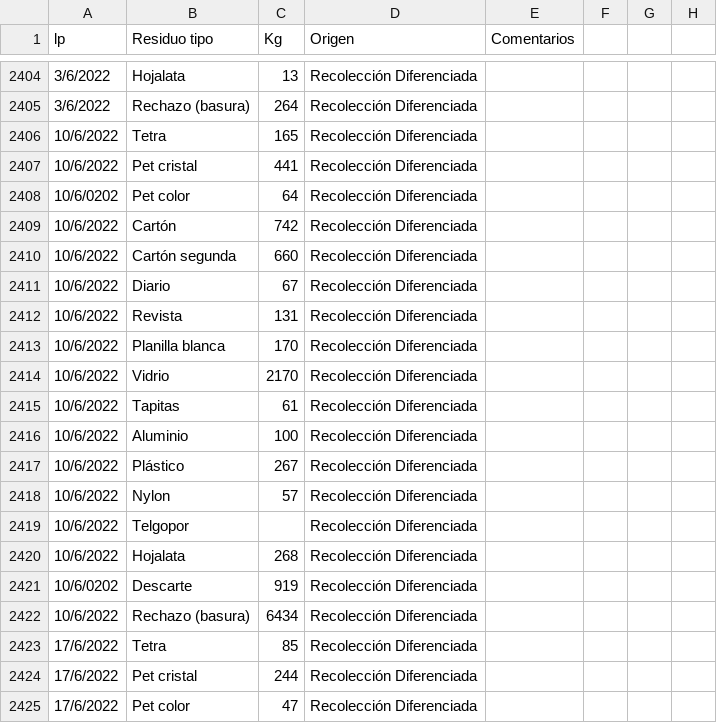
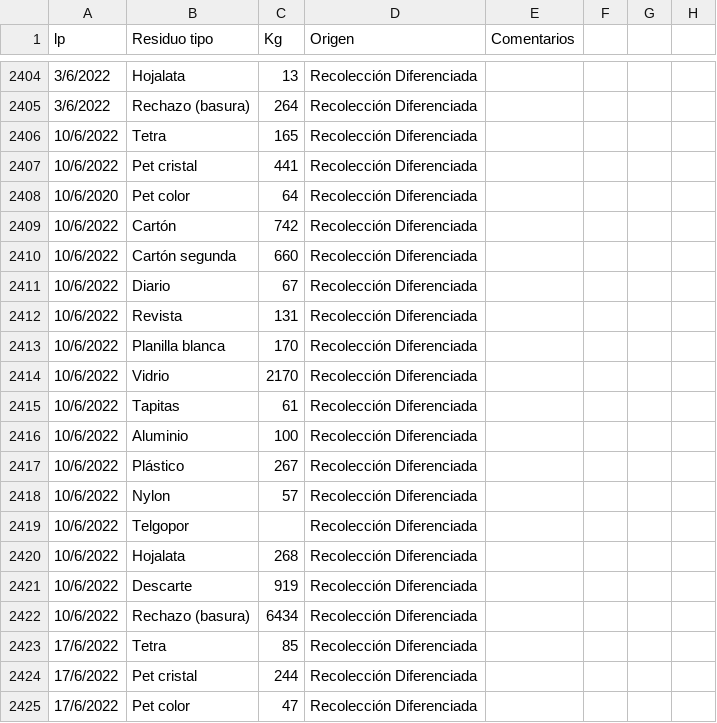
Before and after one commit to anissval/dataSets, a CSV file: recycling/residuos.csv, drawn as a sheet; only a part is shown, gaps mark what is left out; the diff names each change by its address in the sheet, - before the commit and + after, or states it on an @@ line.

Commit message:
correcting date causing exception with pandas.

```diff
--- a/recycling/residuos.csv
+++ b/recycling/residuos.csv
-A2408 (lp): 10/6/0202
+A2408 (lp): 10/6/2020
-A2421 (lp): 10/6/0202
+A2421 (lp): 10/6/2022
```
